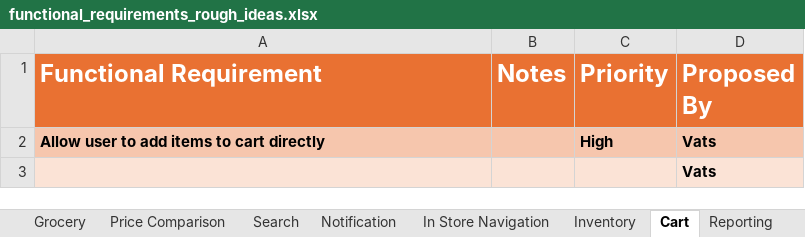
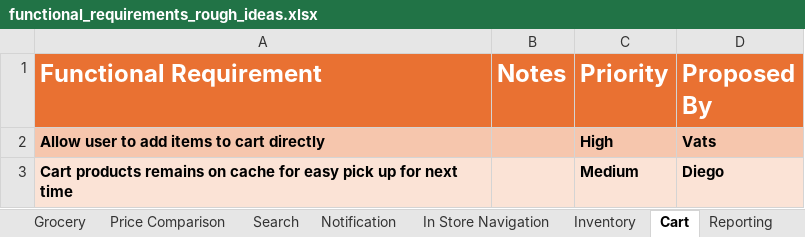
Before and after one commit to VatsSanghvi/Big-Data-Project, an Excel workbook: functional_requirements_rough_ideas.xlsx, sheet Cart, drawn as a sheet; values as stored, in another font and other column widths than the file's, no borders; removed rows and columns are numbered as before the commit, all else as after; the diff names each change by its address in the sheet, - before the commit and + after, or states it on an @@ line.

```diff
--- a/functional_requirements_rough_ideas.xlsx (sheet Cart)
+++ b/functional_requirements_rough_ideas.xlsx (sheet Cart)
-row 3:  |  |  | Vats
+row 3: Cart products remains on cache for easy pick up for next time |  | Medium | Diego
```
Also changed, not shown: sheet Review, sheet In Store Navigation, 1 other file.
